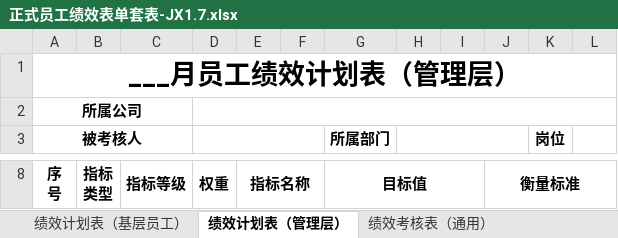
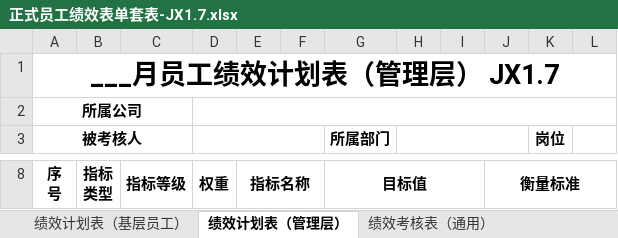
Before and after one commit to Guidozijef/ai-performance, an Excel workbook: public/正式员工绩效表单套表-JX1.7.xlsx, sheet 绩效计划表（管理层）, drawn as a sheet; only a part is shown, gaps mark what is left out; values as stored, in another font and other column widths than the file's, no borders; the diff names each change by its address in the sheet, - before the commit and + after, or states it on an @@ line.

```diff
--- a/public/正式员工绩效表单套表-JX1.7.xlsx (sheet 绩效计划表（管理层）)
+++ b/public/正式员工绩效表单套表-JX1.7.xlsx (sheet 绩效计划表（管理层）)
-A1 (序 号): ___月员工绩效计划表（管理层）
+A1 (序 号): ___月员工绩效计划表（管理层） JX1.7
```
Also changed, not shown: sheet 绩效计划表（基层员工）, sheet 绩效考核表（通用）.
